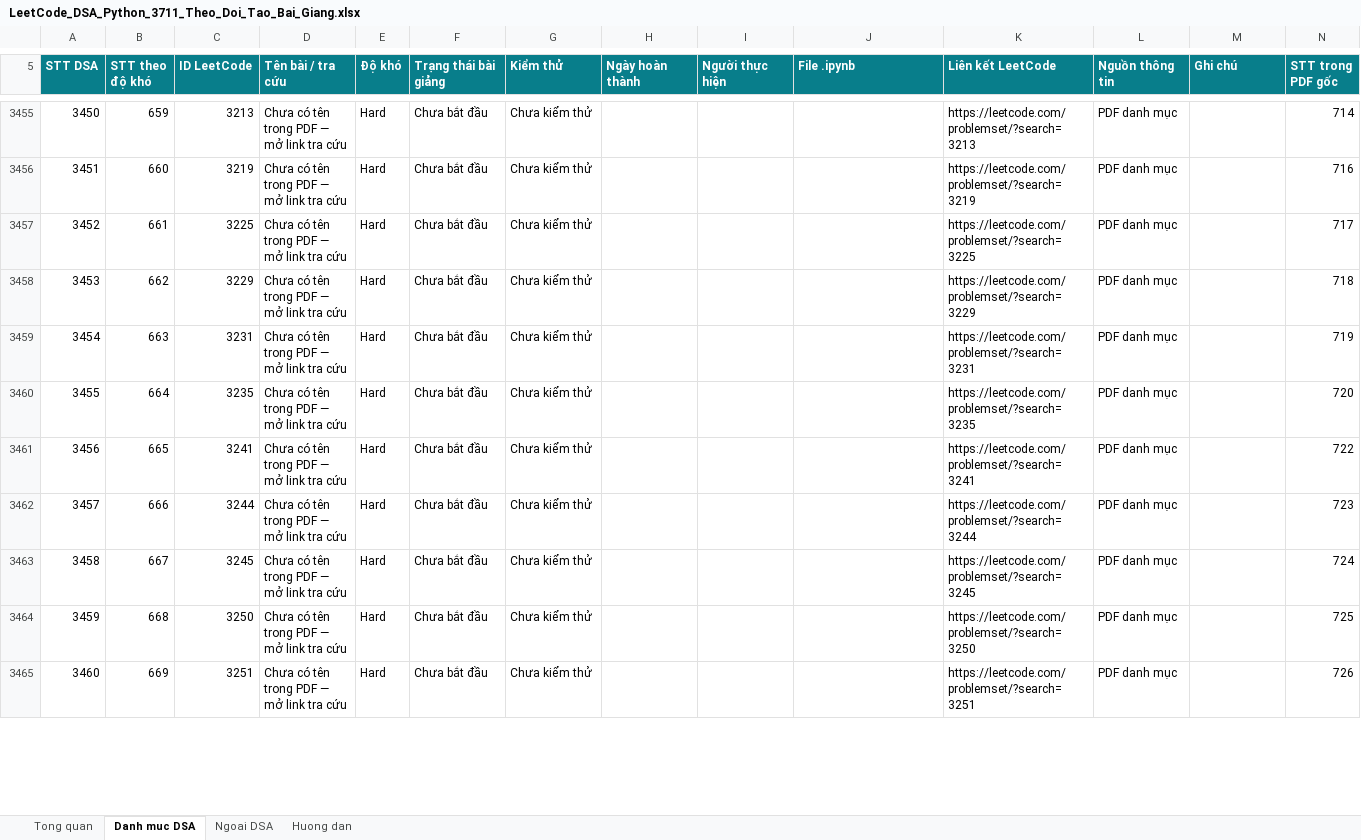
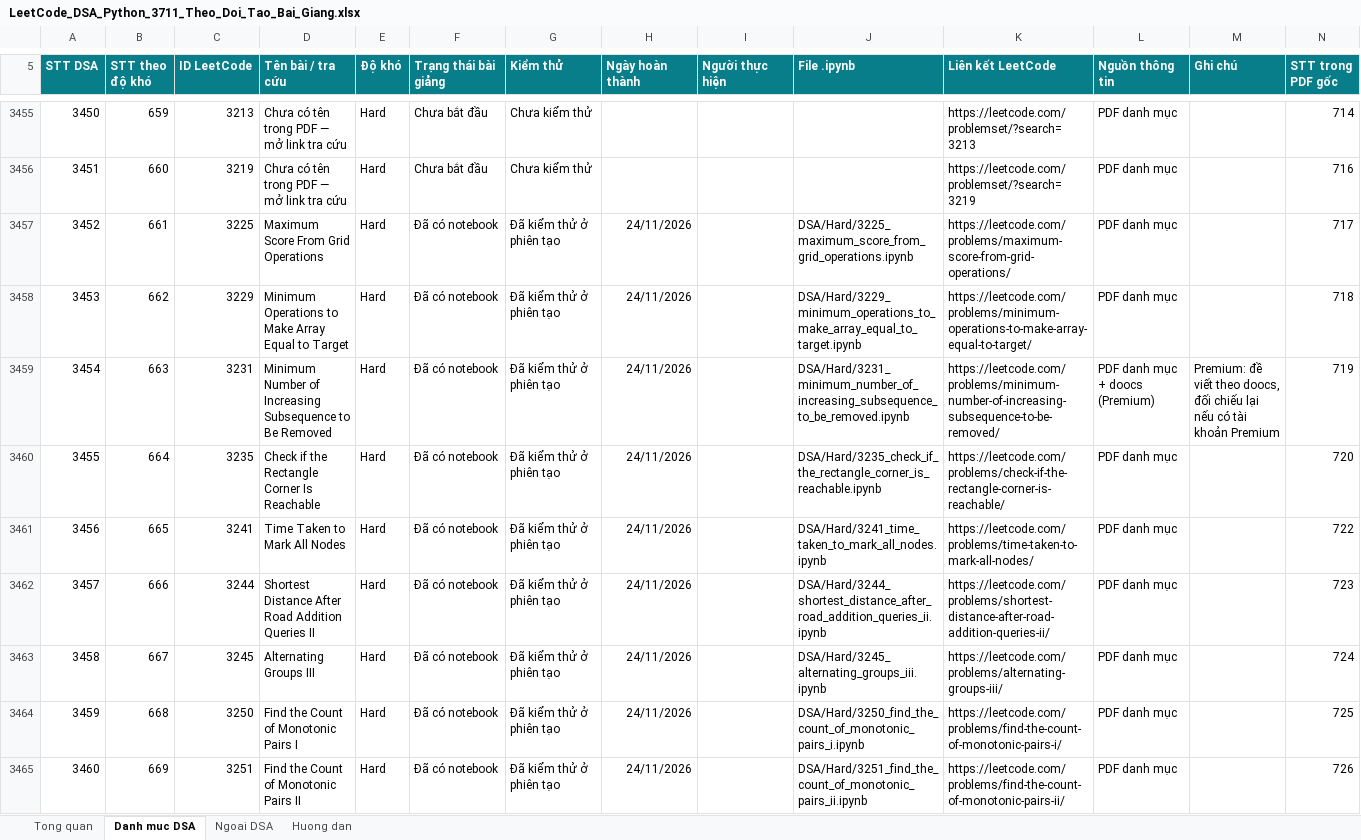
Before and after one commit to lhaochen118-ship-it/LeetCode, an Excel workbook: LeetCode_DSA_Python_3711_Theo_Doi_Tao_Bai_Giang.xlsx, sheet Danh muc DSA, drawn as a sheet; only a part is shown, gaps mark what is left out; values as stored, in another font and other column widths than the file's, no borders; conditional formats and table styles not drawn; the diff covers the shown part only; the diff names each change by its address in the sheet, - before the commit and + after, or states it on an @@ line.

```diff
--- a/LeetCode_DSA_Python_3711_Theo_Doi_Tao_Bai_Giang.xlsx (sheet Danh muc DSA)
+++ b/LeetCode_DSA_Python_3711_Theo_Doi_Tao_Bai_Giang.xlsx (sheet Danh muc DSA)
-D3457 (Tên bài / tra cứu): Chưa có tên trong PDF — mở link tra cứu
+D3457 (Tên bài / tra cứu): Maximum Score From Grid Operations
-F3457:F3465 (Trạng thái bài giảng): Chưa bắt đầu
+F3457:F3465 (Trạng thái bài giảng): Đã có notebook
-G3457:G3465 (Kiểm thử): Chưa kiểm thử
+G3457:G3465 (Kiểm thử): Đã kiểm thử ở phiên tạo
-H3457:H3465 (Ngày hoàn thành): (empty)
+H3457:H3465 (Ngày hoàn thành): 24/11/2026
-J3457 (File .ipynb): (empty)
+J3457 (File .ipynb): DSA/Hard/3225_maximum_score_from_grid_operations.ipynb
-K3457 (Liên kết LeetCode): https://leetcode.com/problemset/?search=3225
+K3457 (Liên kết LeetCode): https://leetcode.com/problems/maximum-score-from-grid-operations/
-D3458 (Tên bài / tra cứu): Chưa có tên trong PDF — mở link tra cứu
+D3458 (Tên bài / tra cứu): Minimum Operations to Make Array Equal to Target
-J3458 (File .ipynb): (empty)
+J3458 (File .ipynb): DSA/Hard/3229_minimum_operations_to_make_array_equal_to_target.ipynb
-K3458 (Liên kết LeetCode): https://leetcode.com/problemset/?search=3229
+K3458 (Liên kết LeetCode): https://leetcode.com/problems/minimum-operations-to-make-array-equal-to-target/
-D3459 (Tên bài / tra cứu): Chưa có tên trong PDF — mở link tra cứu
+D3459 (Tên bài / tra cứu): Minimum Number of Increasing Subsequence to Be Removed
-J3459 (File .ipynb): (empty)
+J3459 (File .ipynb): DSA/Hard/3231_minimum_number_of_increasing_subsequence_to_be_removed.ipynb
-K3459 (Liên kết LeetCode): https://leetcode.com/problemset/?search=3231
+K3459 (Liên kết LeetCode): https://leetcode.com/problems/minimum-number-of-increasing-subsequence-to-be-removed/
-L3459 (Nguồn thông tin): PDF danh mục
+L3459 (Nguồn thông tin): PDF danh mục + doocs (Premium)
-M3459 (Ghi chú): (empty)
+M3459 (Ghi chú): Premium: đề viết theo doocs, đối chiếu lại nếu có tài khoản Premium
-D3460 (Tên bài / tra cứu): Chưa có tên trong PDF — mở link tra cứu
+D3460 (Tên bài / tra cứu): Check if the Rectangle Corner Is Reachable
-J3460 (File .ipynb): (empty)
+J3460 (File .ipynb): DSA/Hard/3235_check_if_the_rectangle_corner_is_reachable.ipynb
-K3460 (Liên kết LeetCode): https://leetcode.com/problemset/?search=3235
+K3460 (Liên kết LeetCode): https://leetcode.com/problems/check-if-the-rectangle-corner-is-reachable/
-D3461 (Tên bài / tra cứu): Chưa có tên trong PDF — mở link tra cứu
+D3461 (Tên bài / tra cứu): Time Taken to Mark All Nodes
-J3461 (File .ipynb): (empty)
+J3461 (File .ipynb): DSA/Hard/3241_time_taken_to_mark_all_nodes.ipynb
-K3461 (Liên kết LeetCode): https://leetcode.com/problemset/?search=3241
+K3461 (Liên kết LeetCode): https://leetcode.com/problems/time-taken-to-mark-all-nodes/
-D3462 (Tên bài / tra cứu): Chưa có tên trong PDF — mở link tra cứu
+D3462 (Tên bài / tra cứu): Shortest Distance After Road Addition Queries II
-J3462 (File .ipynb): (empty)
+J3462 (File .ipynb): DSA/Hard/3244_shortest_distance_after_road_addition_queries_ii.ipynb
-K3462 (Liên kết LeetCode): https://leetcode.com/problemset/?search=3244
+K3462 (Liên kết LeetCode): https://leetcode.com/problems/shortest-distance-after-road-addition-queries-ii/
-D3463 (Tên bài / tra cứu): Chưa có tên trong PDF — mở link tra cứu
+D3463 (Tên bài / tra cứu): Alternating Groups III
-J3463 (File .ipynb): (empty)
+J3463 (File .ipynb): DSA/Hard/3245_alternating_groups_iii.ipynb
-K3463 (Liên kết LeetCode): https://leetcode.com/problemset/?search=3245
+K3463 (Liên kết LeetCode): https://leetcode.com/problems/alternating-groups-iii/
-D3464 (Tên bài / tra cứu): Chưa có tên trong PDF — mở link tra cứu
+D3464 (Tên bài / tra cứu): Find the Count of Monotonic Pairs I
-J3464 (File .ipynb): (empty)
+J3464 (File .ipynb): DSA/Hard/3250_find_the_count_of_monotonic_pairs_i.ipynb
-K3464 (Liên kết LeetCode): https://leetcode.com/problemset/?search=3250
+K3464 (Liên kết LeetCode): https://leetcode.com/problems/find-the-count-of-monotonic-pairs-i/
-D3465 (Tên bài / tra cứu): Chưa có tên trong PDF — mở link tra cứu
+D3465 (Tên bài / tra cứu): Find the Count of Monotonic Pairs II
-J3465 (File .ipynb): (empty)
+J3465 (File .ipynb): DSA/Hard/3251_find_the_count_of_monotonic_pairs_ii.ipynb
-K3465 (Liên kết LeetCode): https://leetcode.com/problemset/?search=3251
+K3465 (Liên kết LeetCode): https://leetcode.com/problems/find-the-count-of-monotonic-pairs-ii/
```
Also changed, not shown: 68 edited cells elsewhere in this sheet, 3 other files.
